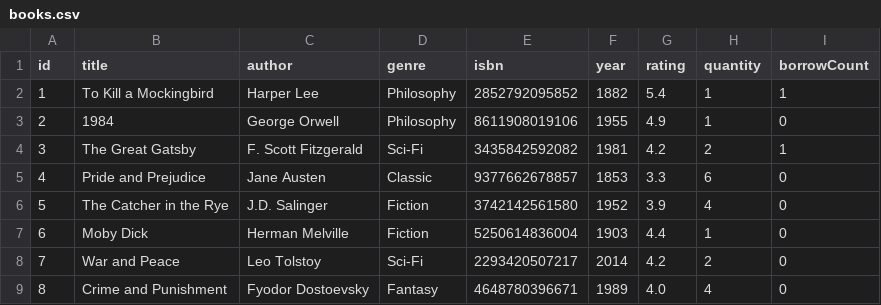
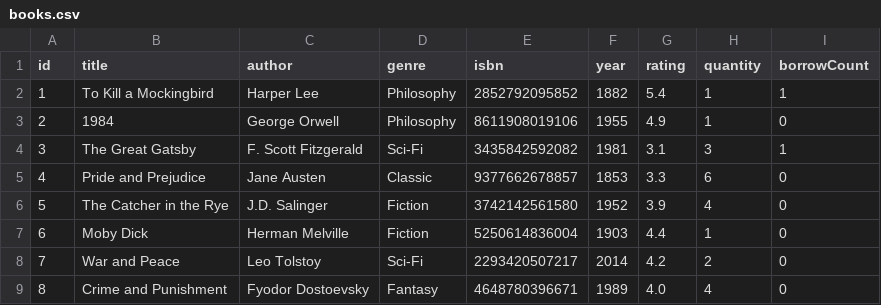
Before and after one commit to chezca-v/library-book-borrowing-system, a CSV file: books.csv, drawn as a sheet; only a part is shown.

```diff
--- a/books.csv
+++ b/books.csv
@@ -3,3 +3,3 @@ id,title,author,genre,isbn,year,rating,quantity,borrowCount
 2,1984,George Orwell,Philosophy,8611908019106,1955,4.9,1,0
-3,The Great Gatsby,F. Scott Fitzgerald,Sci-Fi,3435842592082,1981,4.2,2,1
+3,The Great Gatsby,F. Scott Fitzgerald,Sci-Fi,3435842592082,1981,3.1,3,1
 4,Pride and Prejudice,Jane Austen,Classic,9377662678857,1853,3.3,6,0
```
Also changed, not shown: history_data.csv.
